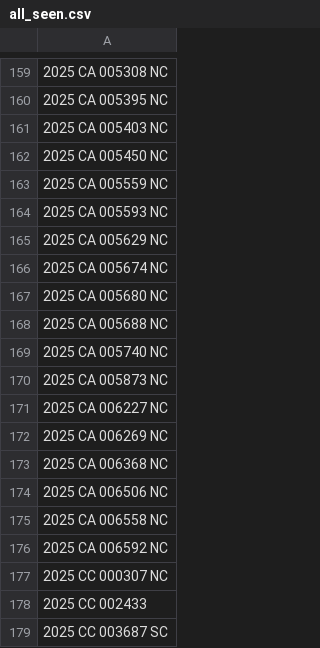
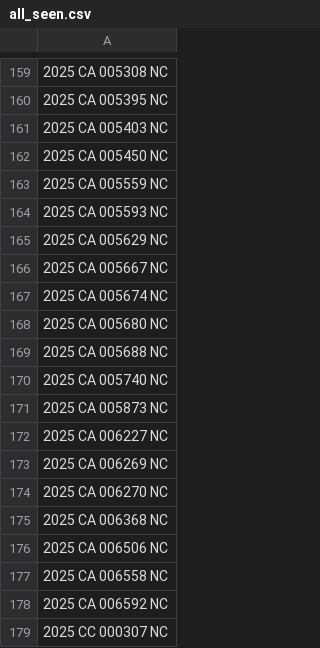
Before and after one commit to figlesias7/realforeclose-sarasota, a CSV file: data/all_seen.csv, drawn as a sheet; only a part is shown, gaps mark what is left out; the shorter side is filled out with more unchanged rows; the diff names each change by its address in the sheet, - before the commit and + after, or states it on an @@ line.

```diff
--- a/data/all_seen.csv
+++ b/data/all_seen.csv
+row 166: 2025 CA 005667 NC
+row 174: 2025 CA 006270 NC
```
Also changed, not shown: data/event_log.csv, 3 other files.
